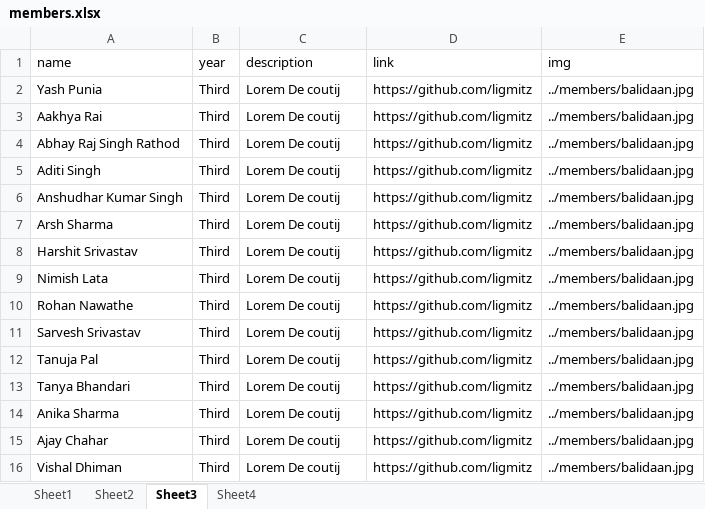
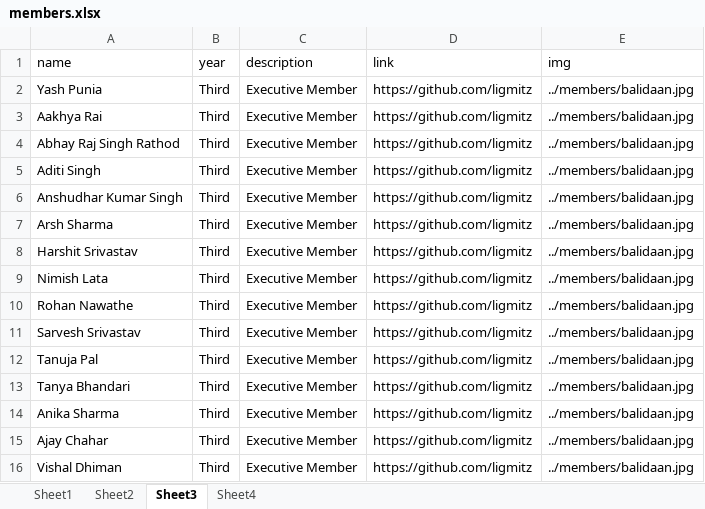
Before and after one commit to istenith/istenith.github.io, an Excel workbook: content/sheets/members.xlsx, sheet Sheet3, drawn as a sheet; values as stored, in another font and other column widths than the file's, no borders; the diff names each change by its address in the sheet, - before the commit and + after, or states it on an @@ line.

Commit message:
added posts for final yr and executive member post for all others added hult posters just for fun

```diff
--- a/content/sheets/members.xlsx (sheet Sheet3)
+++ b/content/sheets/members.xlsx (sheet Sheet3)
-C2:C16 (description): Lorem De coutij
+C2:C16 (description): Executive Member
```
Also changed, not shown: sheet Sheet4, sheet Sheet2, sheet Sheet1, 10 other files.
